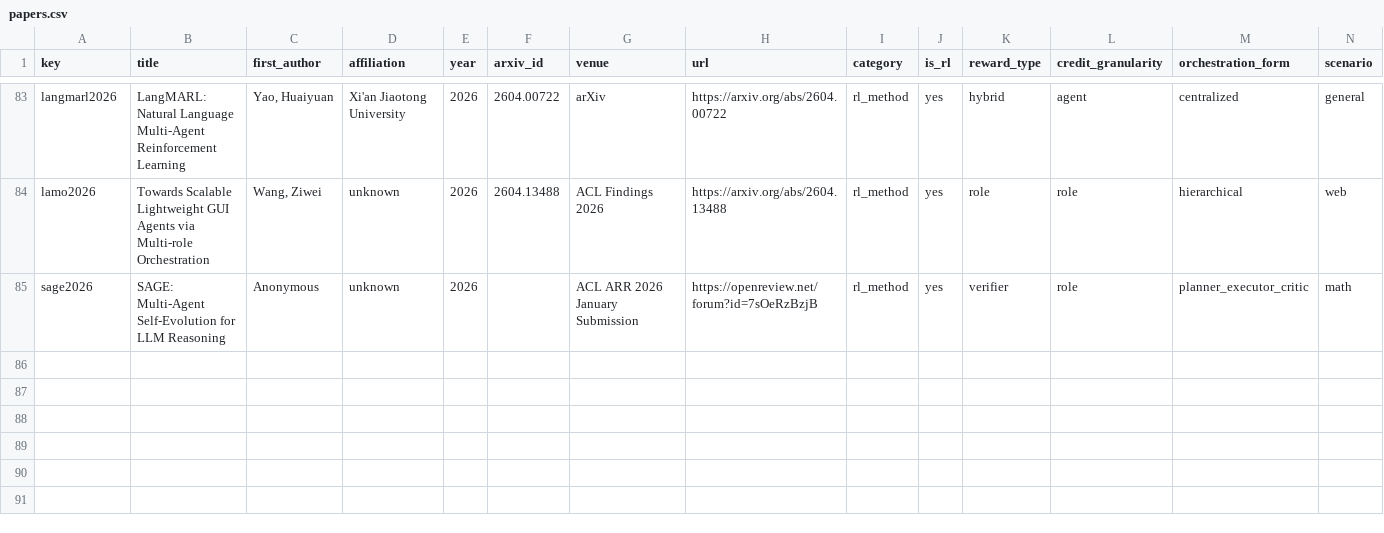
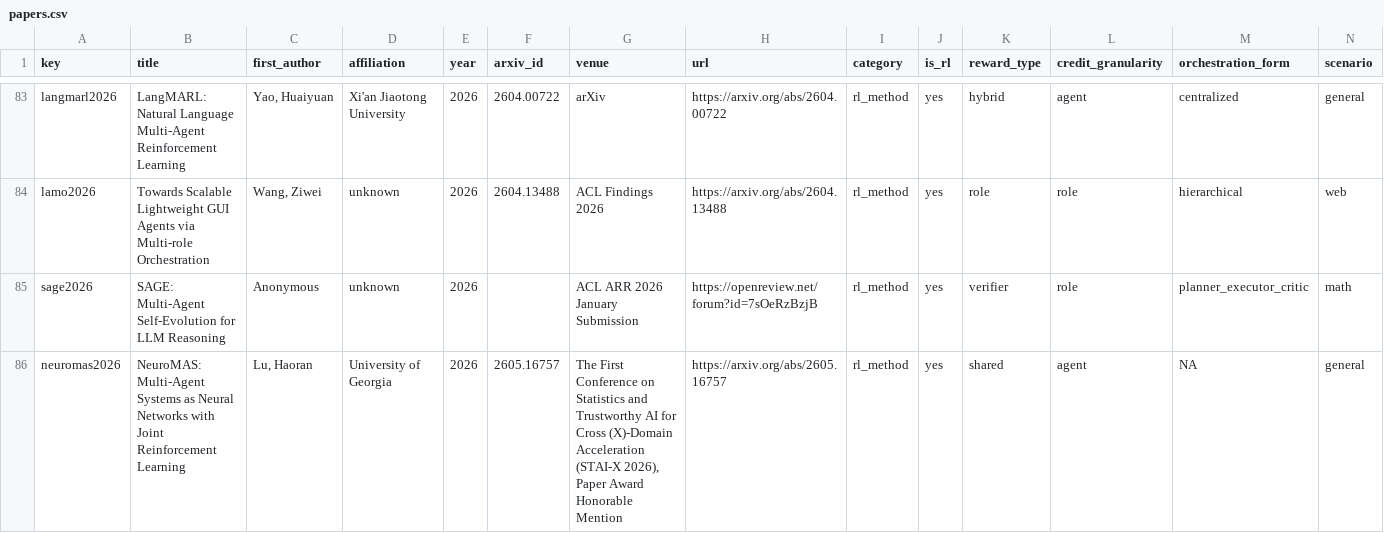
Before and after one commit to xxzcc/awesome-llm-mas-rl, a CSV file: papers/papers.csv, drawn as a sheet; only a part is shown, gaps mark what is left out; rows hold the shown columns only; the diff names each change by its address in the sheet, - before the commit and + after, or states it on an @@ line.

Commit message:
Add NeuroMAS to the paper pool (rl_method)

```diff
--- a/papers/papers.csv
+++ b/papers/papers.csv
+row 86: neuromas2026 | NeuroMAS: Multi-Agent Systems as Neural Networks with Joint Reinforcement Learning | Lu, Haoran | University of Georgia | 2026 | 2605.16757 | The First Conference on Statistics and Trustworthy AI for Cross (X)-Domain Acceleration (STAI-X 2026), Paper Award Honorable Mention | https://arxiv.org/abs/2605.16757 | rl_method | yes | shared | agent | NA | general
```
Also changed, not shown: 4 other files.
